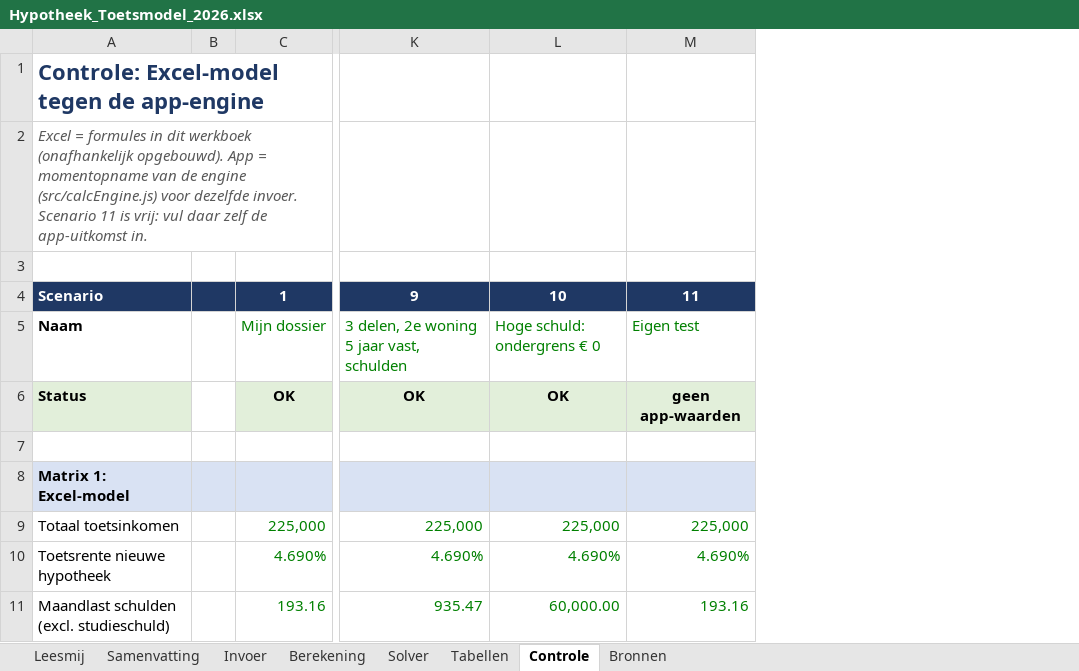
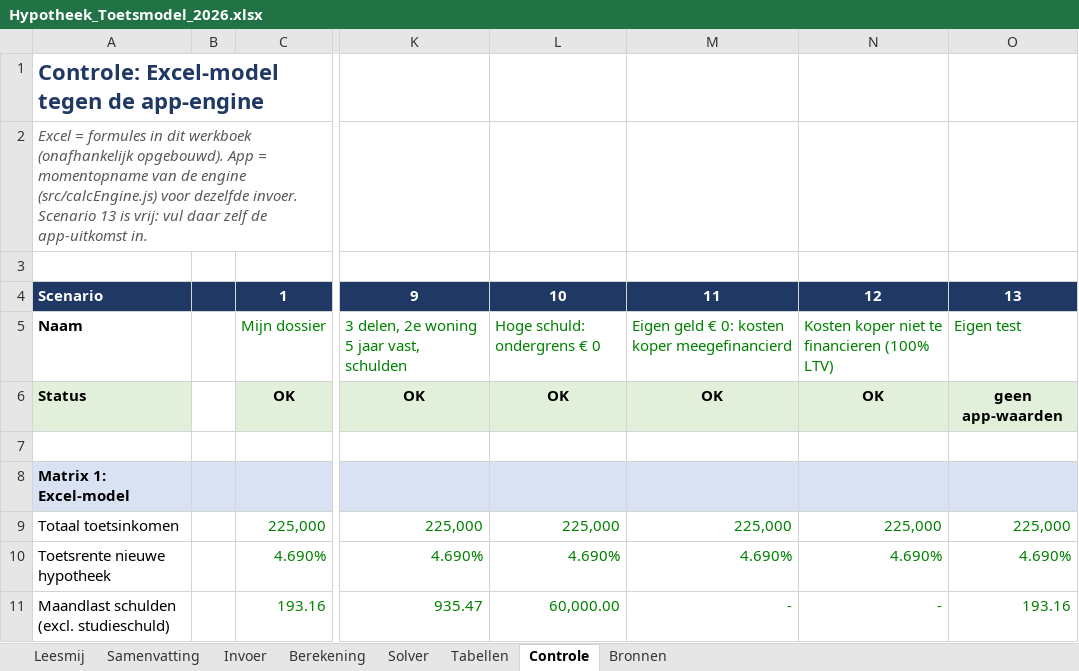
Before and after one commit to vmahgit/mortgage-calculator, an Excel workbook: docs/toetsmodel/Hypotheek_Toetsmodel_2026.xlsx, sheet Controle, drawn as a sheet; only a part is shown, gaps mark what is left out; values as stored, in another font and other column widths than the file's, no borders; conditional formats not drawn; addresses are those after the commit; the diff covers the shown part only; the diff names each change by its address in the sheet, - before the commit and + after, or states it on an @@ line.

```diff
--- a/docs/toetsmodel/Hypotheek_Toetsmodel_2026.xlsx (sheet Controle)
+++ b/docs/toetsmodel/Hypotheek_Toetsmodel_2026.xlsx (sheet Controle)
+column M, rows 4-11: 11 | Eigen geld € 0: kosten koper meegefinancierd | OK |  |  | 225,000 | 4.690% | -
+column N, rows 4-11: 12 | Kosten koper niet te financieren (100% LTV) | OK |  |  | 225,000 | 4.690% | -
-A2: …invoer. Scenario 11 is vrij:…
+A2: …invoer. Scenario 13 is vrij:…
-O4: 11
+O4: 13
```
Also changed, not shown: 6 added rows elsewhere in this sheet, sheet Berekening, sheet Invoer, sheet Solver, sheet Leesmij, sheet Samenvatting, formulas that keep their value, 14 other files.
